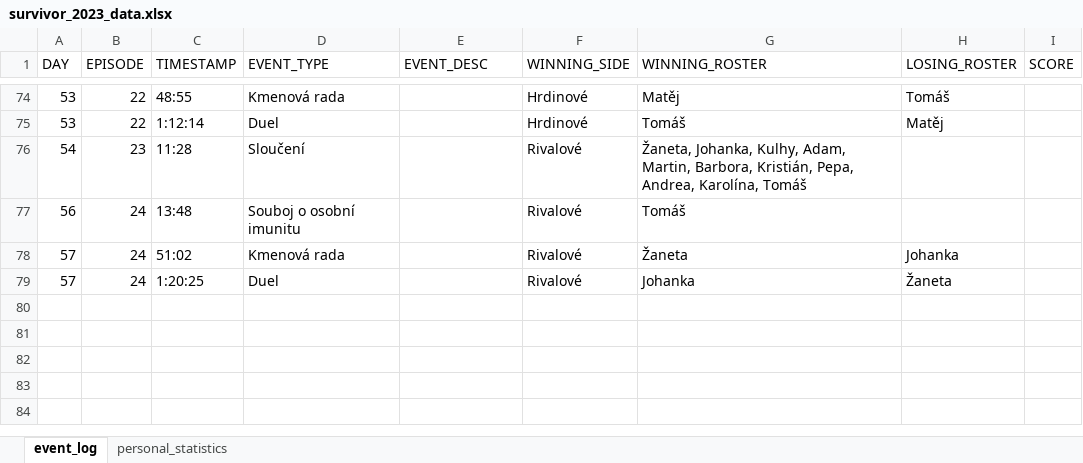
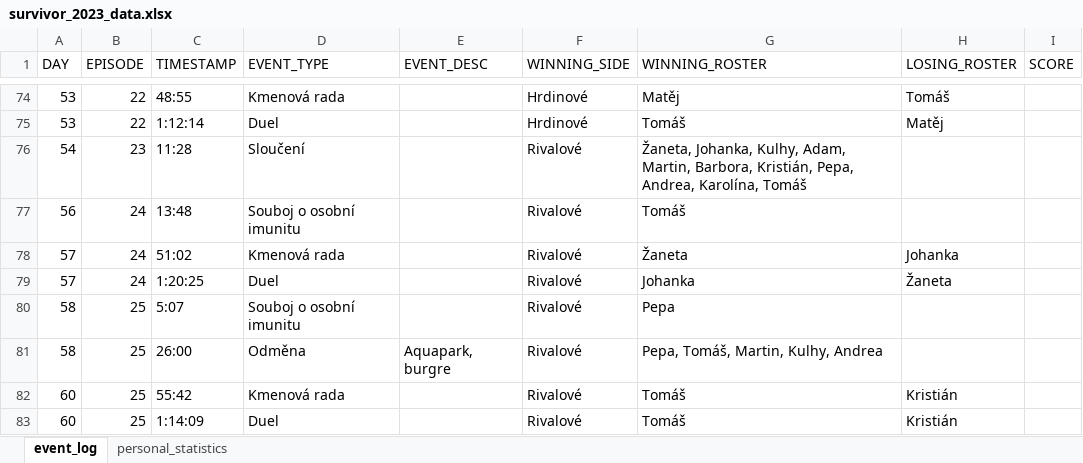
Before and after one commit to martin2097/personal_web, an Excel workbook: survivor_2023_data.xlsx, sheet event_log, drawn as a sheet; only a part is shown, gaps mark what is left out; values as stored, in another font and other column widths than the file's, no borders; the diff names each change by its address in the sheet, - before the commit and + after, or states it on an @@ line.

```diff
--- a/survivor_2023_data.xlsx (sheet event_log)
+++ b/survivor_2023_data.xlsx (sheet event_log)
+row 80: 58 | 25 | 5:07 | Souboj o osobní imunitu |  | Rivalové | Pepa
+row 81: 58 | 25 | 26:00 | Odměna | Aquapark, burgre | Rivalové | Pepa, Tomáš, Martin, Kulhy, Andrea
+row 82: 60 | 25 | 55:42 | Kmenová rada |  | Rivalové | Tomáš | Kristián
+row 83: 60 | 25 | 1:14:09 | Duel |  | Rivalové | Tomáš | Kristián
```
Also changed, not shown: sheet personal_statistics, 1 other file.
